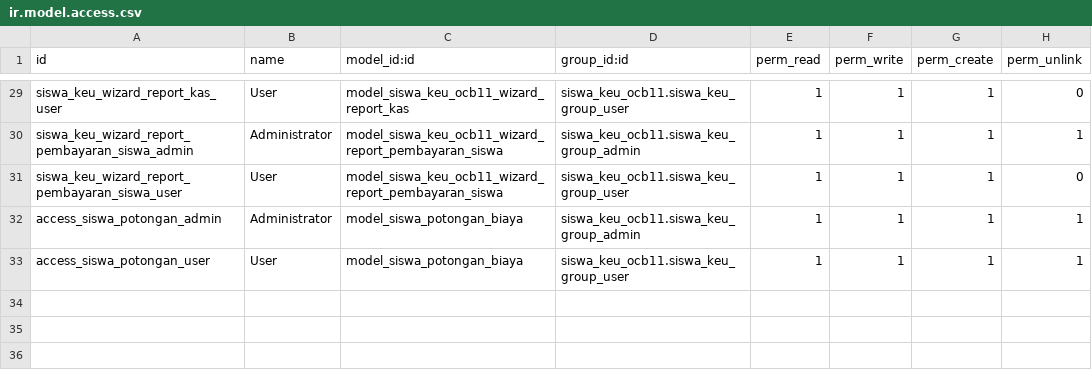
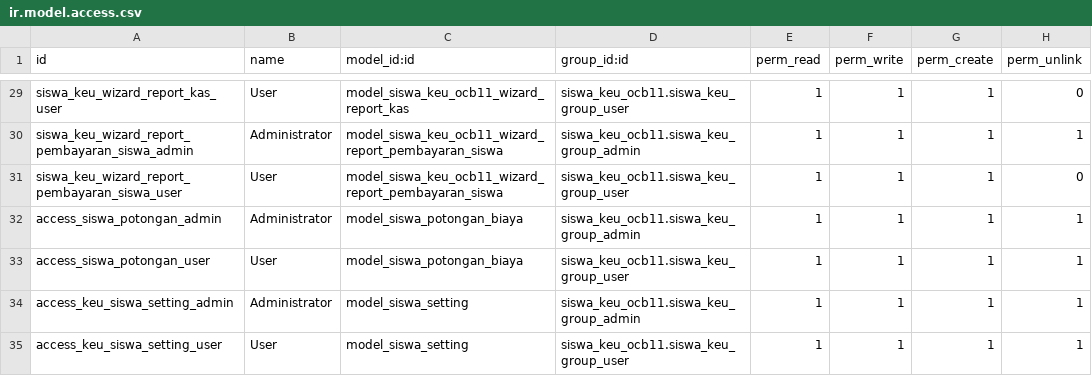
Before and after one commit to butirpadi/flectra_app_sek, a CSV file: siswa_keu_ocb11/security/ir.model.access.csv, drawn as a sheet; only a part is shown, gaps mark what is left out; the diff names each change by its address in the sheet, - before the commit and + after, or states it on an @@ line.

Commit message:
Update user access

```diff
--- a/siswa_keu_ocb11/security/ir.model.access.csv
+++ b/siswa_keu_ocb11/security/ir.model.access.csv
+row 34: access_keu_siswa_setting_admin | Administrator | model_siswa_setting | siswa_keu_ocb11.siswa_keu_group_admin | 1 | 1 | 1 | 1
+row 35: access_keu_siswa_setting_user | User | model_siswa_setting | siswa_keu_ocb11.siswa_keu_group_user | 1 | 1 | 1 | 1
```
Also changed, not shown: siswa_ocb11/security/ir.model.access.csv, siswa_psb_ocb11/security/ir.model.access.csv, 1 other file.
